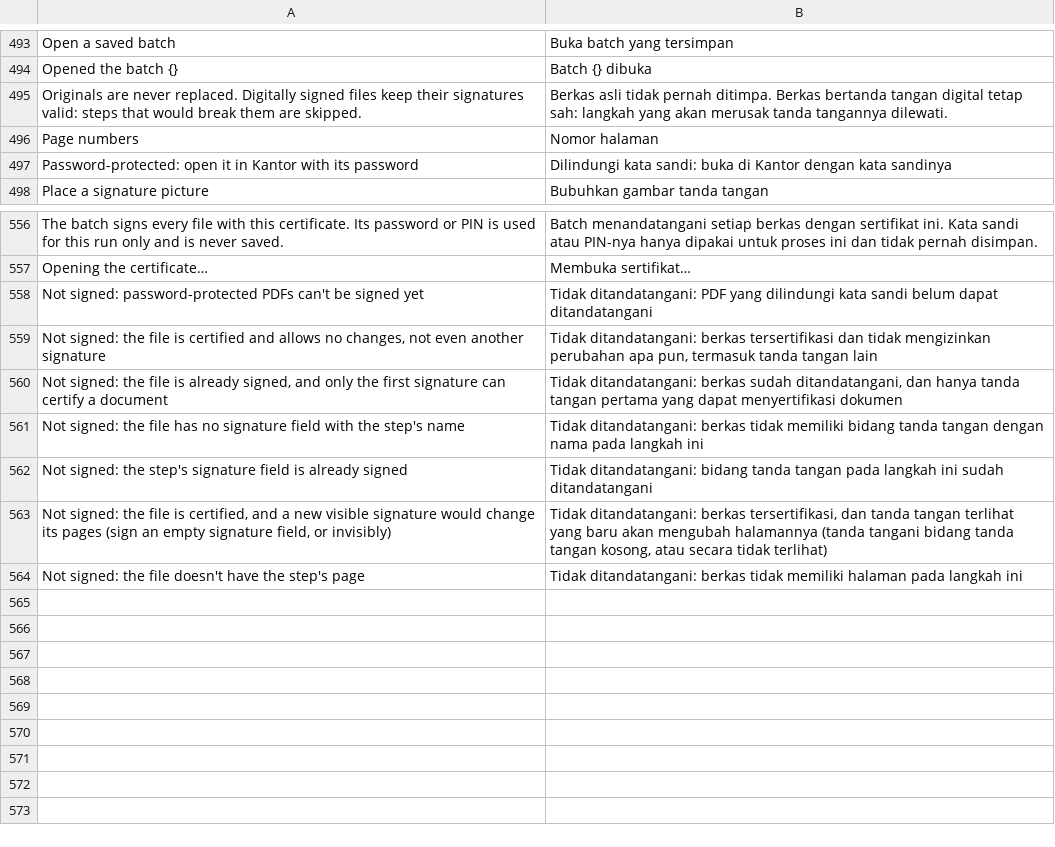
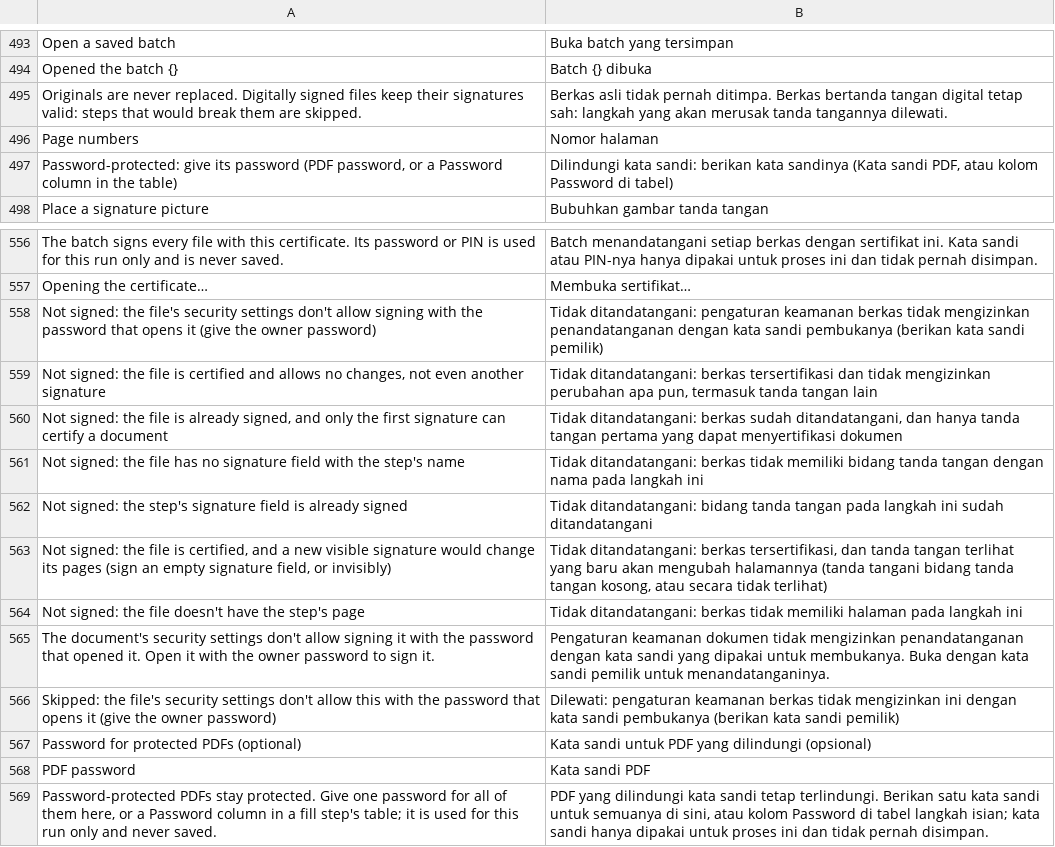
Before and after one commit to dzulfikar08/kantor, a TSV file: crates/kantor_ui/i18n/pdf.tsv, drawn as a sheet; only a part is shown, gaps mark what is left out; removed rows and columns are numbered as before the commit, all else as after; the diff names each change by its address in the sheet, - before the commit and + after, or states it on an @@ line.

Commit message:
PDF: sign password-protected PDFs, encrypted like the file
kantor_pdf::sign opens protected files with the user or owner password,
checks the owner restrictions (as Acrobat), and writes the signature, DSS
and document time stamp as updates encrypted with the file handler and
/ID (signature /Contents in clear). Checker, CLI (--password,
--pdf-password-file, verify --password), app and Batch (one password, a
Password table column, --passwords) take the password. Checker: named
destinations no longer turn pages into "Names" changes.

```diff
--- a/crates/kantor_ui/i18n/pdf.tsv
+++ b/crates/kantor_ui/i18n/pdf.tsv
-row 497: Password-protected: open it in Kantor with its password | Dilindungi kata sandi: buka di Kantor dengan kata sandinya
+row 497: Password-protected: give its password (PDF password, or a Password column in the table) | Dilindungi kata sandi: berikan kata sandinya (Kata sandi PDF, atau kolom Password di tabel)
-row 558: Not signed: password-protected PDFs can't be signed yet | Tidak ditandatangani: PDF yang dilindungi kata sandi belum dapat ditandatangani
+row 558: Not signed: the file's security settings don't allow signing with the password that opens it (give the owner password) | Tidak ditandatangani: pengaturan keamanan berkas tidak mengizinkan penandatanganan dengan kata sandi pembukanya (berikan kata sandi pemilik)
+row 565: The document's security settings don't allow signing it with the password that opened it. Open it with the owner password to sign it. | Pengaturan keamanan dokumen tidak mengizinkan penandatanganan dengan kata sandi yang dipakai untuk membukanya. Buka dengan kata sandi pemilik untuk menandatanganinya.
+row 566: Skipped: the file's security settings don't allow this with the password that opens it (give the owner password) | Dilewati: pengaturan keamanan berkas tidak mengizinkan ini dengan kata sandi pembukanya (berikan kata sandi pemilik)
+row 567: Password for protected PDFs (optional) | Kata sandi untuk PDF yang dilindungi (opsional)
+row 568: PDF password | Kata sandi PDF
+row 569: Password-protected PDFs stay protected. Give one password for all of them here, or a Password column in a fill step's table; it is used for this run only and never saved. | PDF yang dilindungi kata sandi tetap terlindungi. Berikan satu kata sandi untuk semuanya di sini, atau kolom Password di tabel langkah isian; kata sandi hanya dipakai untuk proses ini dan tidak pernah disimpan.
```
Also changed, not shown: 23 other files.
